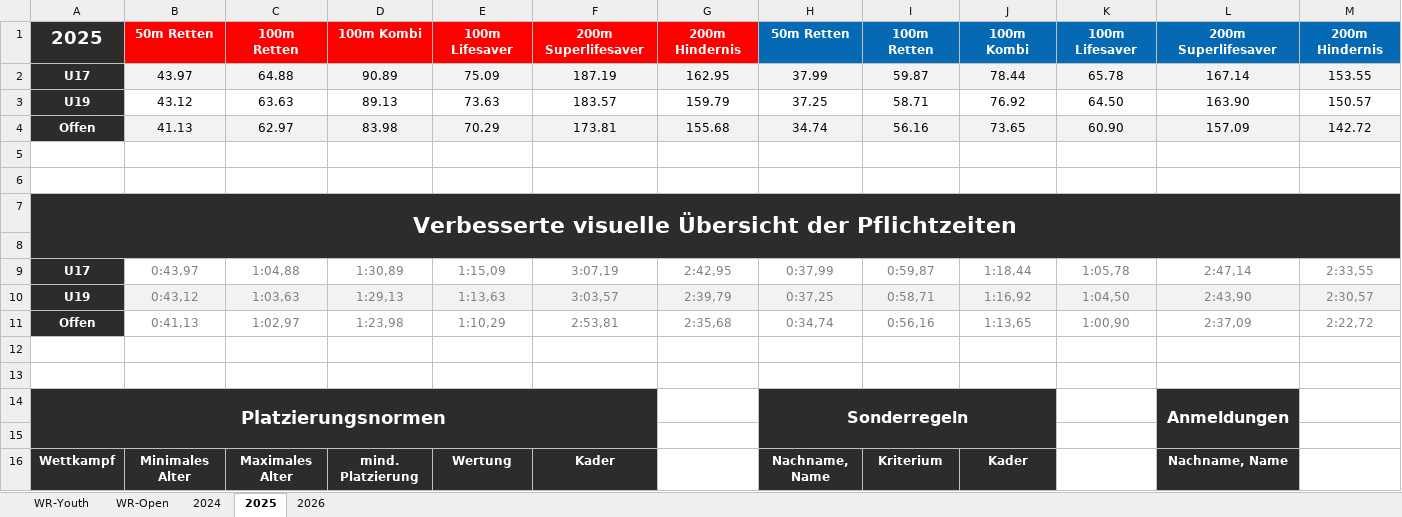
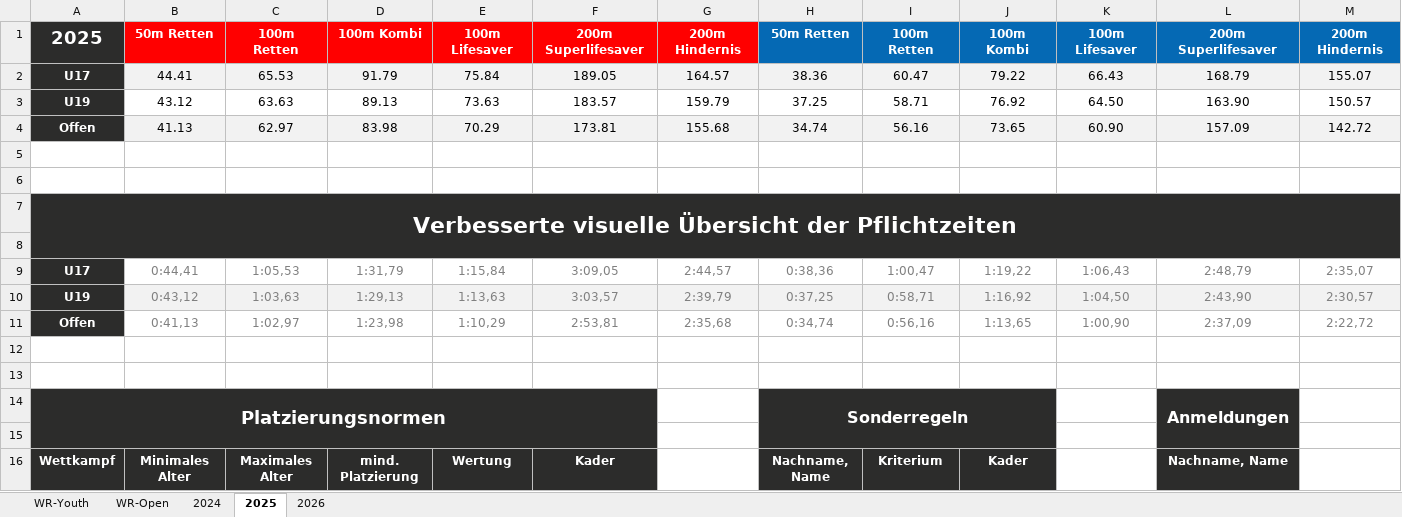
Before and after one commit to jp-gnad/Lifesaving_Baden, an Excel workbook: web2/data/records_kriterien.xlsx, sheet 2025, drawn as a sheet; only a part is shown; values as stored, in another font and other column widths than the file's, no borders; removed rows and columns are numbered as before the commit, all else as after; rows hold the shown columns only; the diff names each change by its address in the sheet, - before the commit and + after, or states it on an @@ line.

Commit message:
kleine excel changes

```diff
--- a/web2/data/records_kriterien.xlsx (sheet 2025)
+++ b/web2/data/records_kriterien.xlsx (sheet 2025)
-row 2: U17 | 43.97 | 64.88 | 90.89 | 75.09 | 187.19 | 162.95 | 37.99 | 59.87 | 78.44 | 65.78 | 167.14 | 153.55
+row 2: U17 | 44.41 | 65.53 | 91.79 | 75.84 | 189.05 | 164.57 | 38.36 | 60.47 | 79.22 | 66.43 | 168.79 | 155.07
-B9: 0:43,97
+B9: 0:44,41
-C9: 1:04,88
+C9: 1:05,53
-D9: 1:30,89
+D9: 1:31,79
-E9: 1:15,09
+E9: 1:15,84
-F9: 3:07,19
+F9: 3:09,05
-G9: 2:42,95
+G9: 2:44,57
-H9: 0:37,99
+H9: 0:38,36
-I9: 0:59,87
+I9: 1:00,47
-J9: 1:18,44
+J9: 1:19,22
-K9: 1:05,78
+K9: 1:06,43
-L9: 2:47,14
+L9: 2:48,79
-M9: 2:33,55
+M9: 2:35,07
```
Also changed, not shown: 1 other file.
